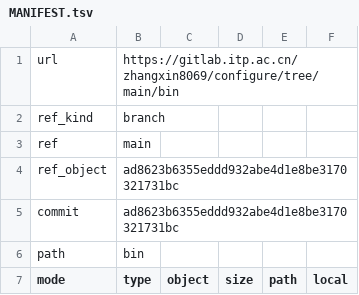
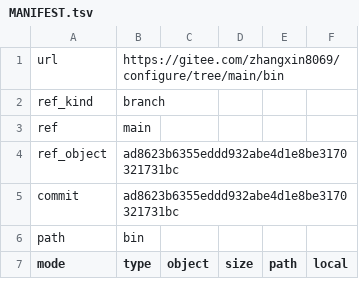
Before and after one commit to ZhangXin8069/configure, a TSV file: skills/form/references/source-snapshots/configure-main/MANIFEST.tsv, drawn as a sheet; only a part is shown.

Commit message:
fix(form): restore source snapshot integrity

```diff
--- a/skills/form/references/source-snapshots/configure-main/MANIFEST.tsv
+++ b/skills/form/references/source-snapshots/configure-main/MANIFEST.tsv
@@ -1,2 +1,2 @@
-url	https://gitlab.itp.ac.cn/zhangxin8069/configure/tree/main/bin
+url	https://gitee.com/zhangxin8069/configure/tree/main/bin
 ref_kind	branch
```
Also changed, not shown: skills/form/references/source-snapshots/lattice-qcd-at-imp.top-stab4/MANIFEST.tsv, skills/form/references/source-snapshots/pyqcd-dev15/MANIFEST.tsv, 10 other files.
